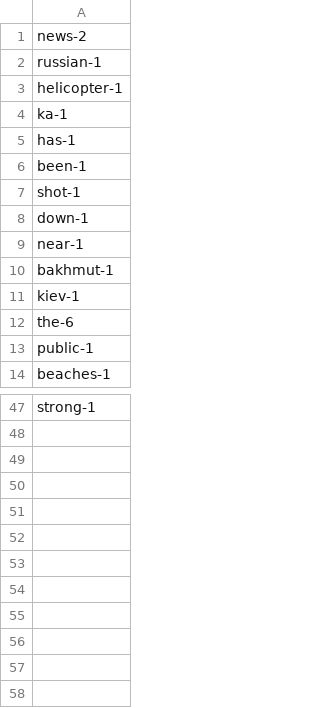
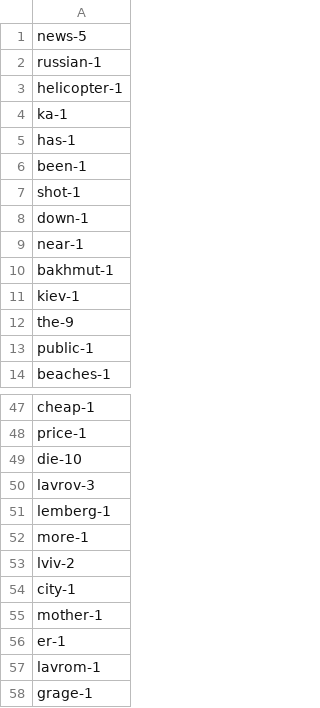
Before and after one commit to JollyJulie/Songless, a CSV file: words.csv, drawn as a sheet; only a part is shown, gaps mark what is left out; the diff covers the shown part only; the diff names each change by its address in the sheet, - before the commit and + after, or states it on an @@ line.

Commit message:
csv with words was updated

```diff
--- a/words.csv
+++ b/words.csv
-A1: news-2
+A1: news-5
-A12: the-6
+A12: the-9
-A47: strong-1
+A47: cheap-1
+row 48: price-1
+row 49: die-10
+row 50: lavrov-3
+row 51: lemberg-1
+row 52: more-1
+row 53: lviv-2
+row 54: city-1
+row 55: mother-1
+row 56: er-1
+row 57: lavrom-1
+row 58: grage-1
```
Also changed, not shown: 21 edited cells elsewhere in this file.
